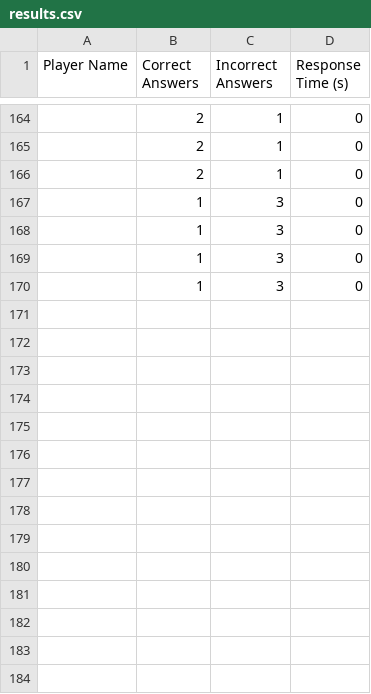
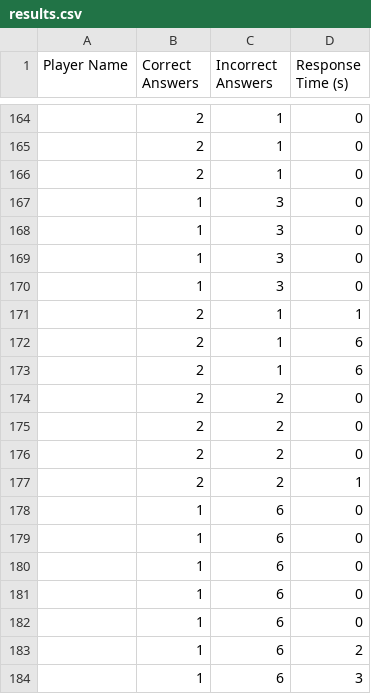
Before and after one commit to BURNT64/Testing-For-Mountain-Game, a CSV file: 2023Assignment/results.csv, drawn as a sheet; only a part is shown, gaps mark what is left out; the diff names each change by its address in the sheet, - before the commit and + after, or states it on an @@ line.

```diff
--- a/2023Assignment/results.csv
+++ b/2023Assignment/results.csv
+row 171:  | 2 | 1 | 1
+row 172:  | 2 | 1 | 6
+row 173:  | 2 | 1 | 6
+row 174:  | 2 | 2 | 0
+row 175:  | 2 | 2 | 0
+row 176:  | 2 | 2 | 0
+row 177:  | 2 | 2 | 1
+row 178:  | 1 | 6 | 0
+row 179:  | 1 | 6 | 0
+row 180:  | 1 | 6 | 0
+row 181:  | 1 | 6 | 0
+row 182:  | 1 | 6 | 0
+row 183:  | 1 | 6 | 2
+row 184:  | 1 | 6 | 3
```
Also changed, not shown: 1 other file.
